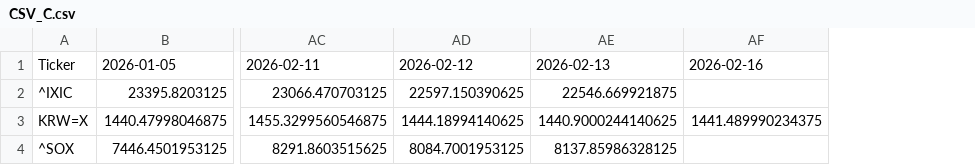
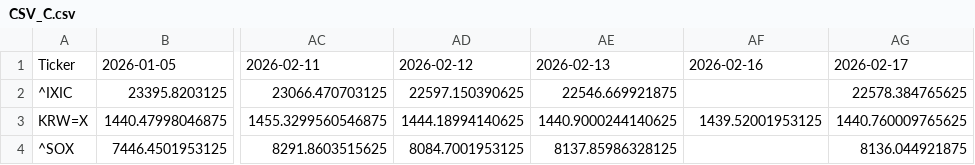
Before and after one commit to JungHoLee100/etf-data-collector, a CSV file: CSV_C.csv, drawn as a sheet; only a part is shown, gaps mark what is left out; the diff names each change by its address in the sheet, - before the commit and + after, or states it on an @@ line.

```diff
--- a/CSV_C.csv
+++ b/CSV_C.csv
+column AG, rows 1-4: 2026-02-17 | 22578.384765625 | 1440.760009765625 | 8136.044921875
-AF3: 1441.489990234375
+AF3: 1439.52001953125
```
Also changed, not shown: CSV_A_Analysis.csv, Final_Insight.csv.
